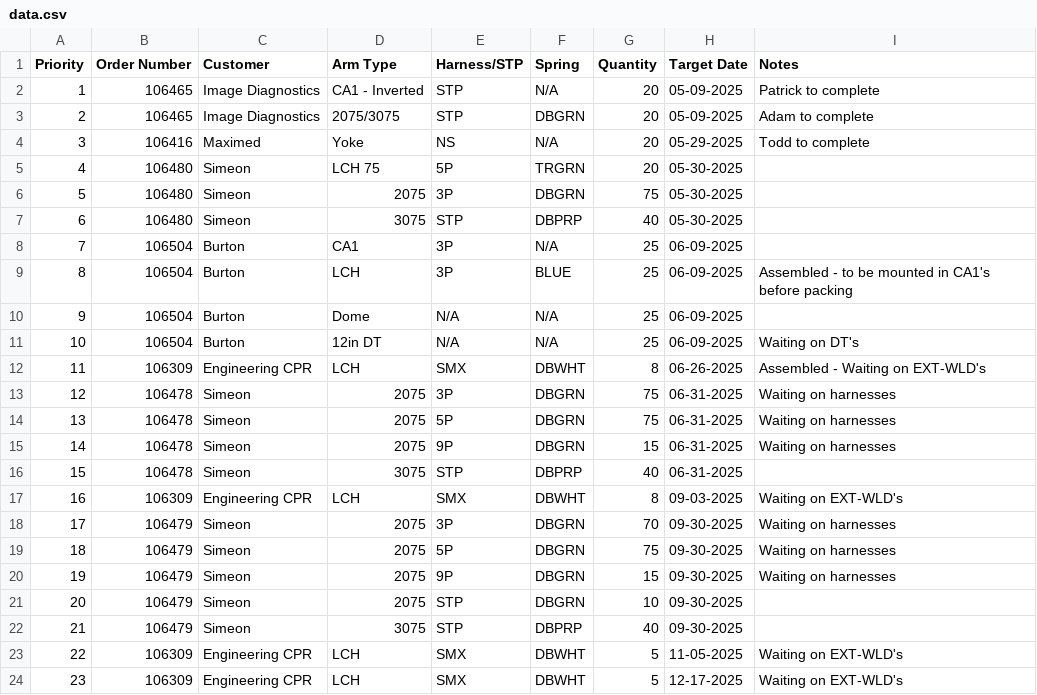
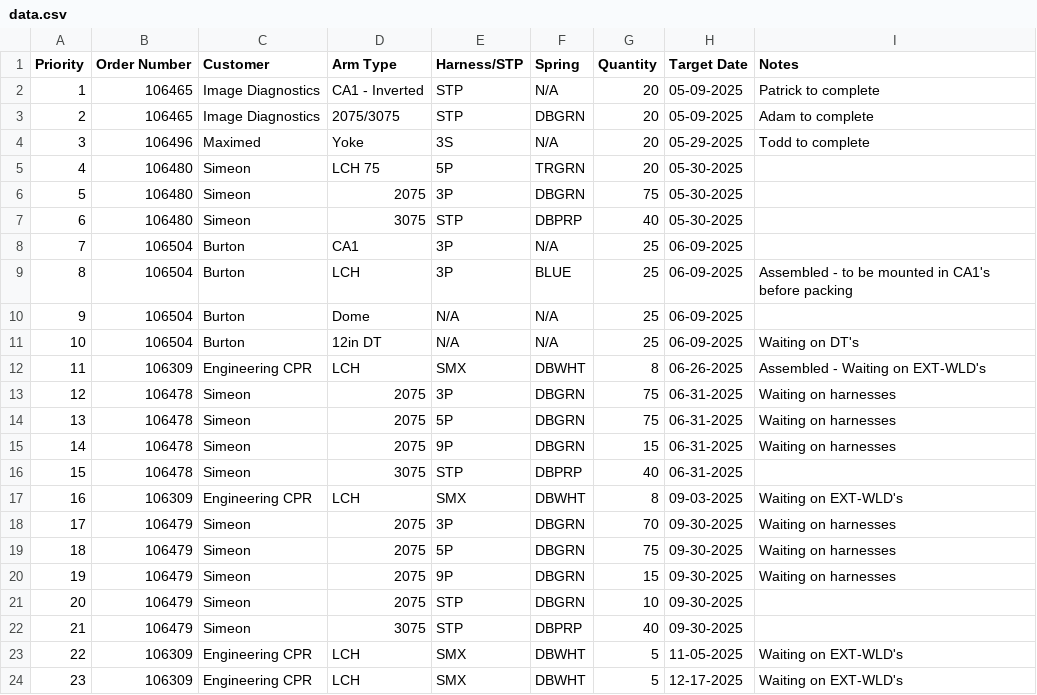
Before and after one commit to patrickaguilera/production-display, a CSV file: data/data.csv, drawn as a sheet.

Commit message:
Update data.csv

```diff
--- a/data/data.csv
+++ b/data/data.csv
@@ -3,3 +3,3 @@ Priority, Order Number, Customer, Arm Type, Harness/STP, Spring, Quantity, Targe
 2, 106465, Image Diagnostics, 2075/3075, STP, DBGRN, 20, 05-09-2025, Adam to complete
-3, 106416, Maximed, Yoke, NS, N/A, 20, 05-29-2025, Todd to complete
+3, 106496, Maximed, Yoke, 3S, N/A, 20, 05-29-2025, Todd to complete
 4, 106480, Simeon, LCH 75, 5P, TRGRN, 20, 05-30-2025,
```
